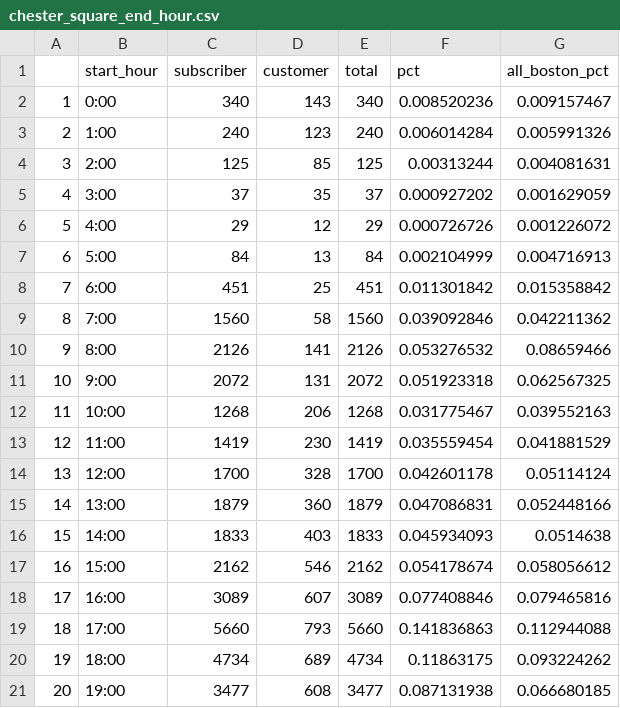
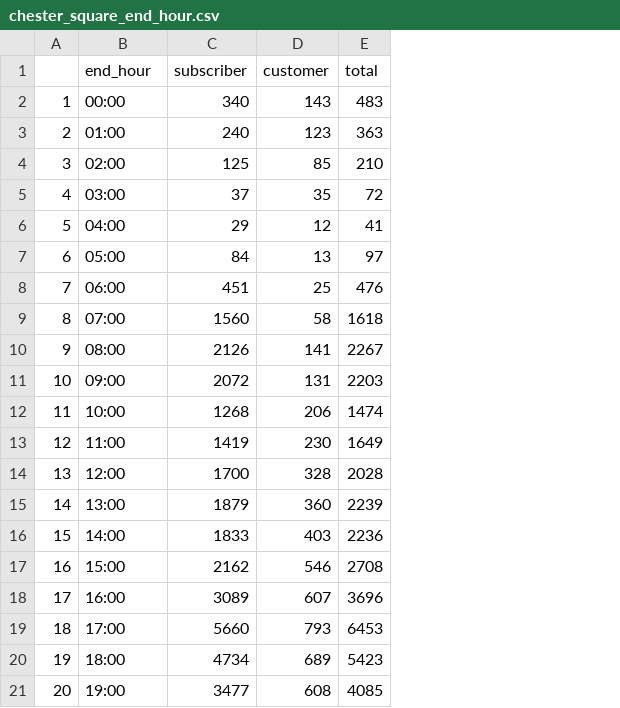
Before and after one commit to ashleyteow/project-team-7-bikes, a CSV file: data/chester_square_end_hour.csv, drawn as a sheet; only a part is shown; the diff covers the shown part only; the diff names each change by its address in the sheet, - before the commit and + after, or states it on an @@ line.

```diff
--- a/data/chester_square_end_hour.csv
+++ b/data/chester_square_end_hour.csv
-column F (pct), rows 2-21: 0.008520236 | 0.006014284 | 0.00313244 | 0.000927202 | 0.000726726 | 0.002104999 | 0.011301842 | 0.039092846 | 0.053276532 | 0.051923318 | 0.031775467 | 0.035559454 | 0.042601178 | 0.047086831 | 0.045934093 | 0.054178674 | 0.077408846 | 0.141836863 | 0.11863175 | 0.087131938
-column G (all_boston_pct), rows 2-21: 0.009157467 | 0.005991326 | 0.004081631 | 0.001629059 | 0.001226072 | 0.004716913 | 0.015358842 | 0.042211362 | 0.08659466 | 0.062567325 | 0.039552163 | 0.041881529 | 0.05114124 | 0.052448166 | 0.0514638 | 0.058056612 | 0.079465816 | 0.112944088 | 0.093224262 | 0.066680185
-B1: start_hour
+B1: end_hour
-B2 (end_hour): 0:00
+B2 (end_hour): 00:00
-E2 (total): 340
+E2 (total): 483
-B3 (end_hour): 1:00
+B3 (end_hour): 01:00
-E3 (total): 240
+E3 (total): 363
-B4 (end_hour): 2:00
+B4 (end_hour): 02:00
-E4 (total): 125
+E4 (total): 210
-B5 (end_hour): 3:00
+B5 (end_hour): 03:00
-E5 (total): 37
+E5 (total): 72
-B6 (end_hour): 4:00
+B6 (end_hour): 04:00
-E6 (total): 29
+E6 (total): 41
-B7 (end_hour): 5:00
+B7 (end_hour): 05:00
-E7 (total): 84
+E7 (total): 97
-B8 (end_hour): 6:00
+B8 (end_hour): 06:00
-E8 (total): 451
+E8 (total): 476
-B9 (end_hour): 7:00
+B9 (end_hour): 07:00
-E9 (total): 1560
+E9 (total): 1618
-B10 (end_hour): 8:00
+B10 (end_hour): 08:00
-E10 (total): 2126
+E10 (total): 2267
-B11 (end_hour): 9:00
+B11 (end_hour): 09:00
-E11 (total): 2072
+E11 (total): 2203
-E12 (total): 1268
+E12 (total): 1474
-E13 (total): 1419
+E13 (total): 1649
-E14 (total): 1700
+E14 (total): 2028
-E15 (total): 1879
+E15 (total): 2239
-E16 (total): 1833
+E16 (total): 2236
-E17 (total): 2162
+E17 (total): 2708
-E18 (total): 3089
+E18 (total): 3696
-E19 (total): 5660
+E19 (total): 6453
-E20 (total): 4734
+E20 (total): 5423
-E21 (total): 3477
+E21 (total): 4085
```
Also changed, not shown: 4 edited cells elsewhere in this file, data/chester_square_start_hour.csv, 2 other files.
